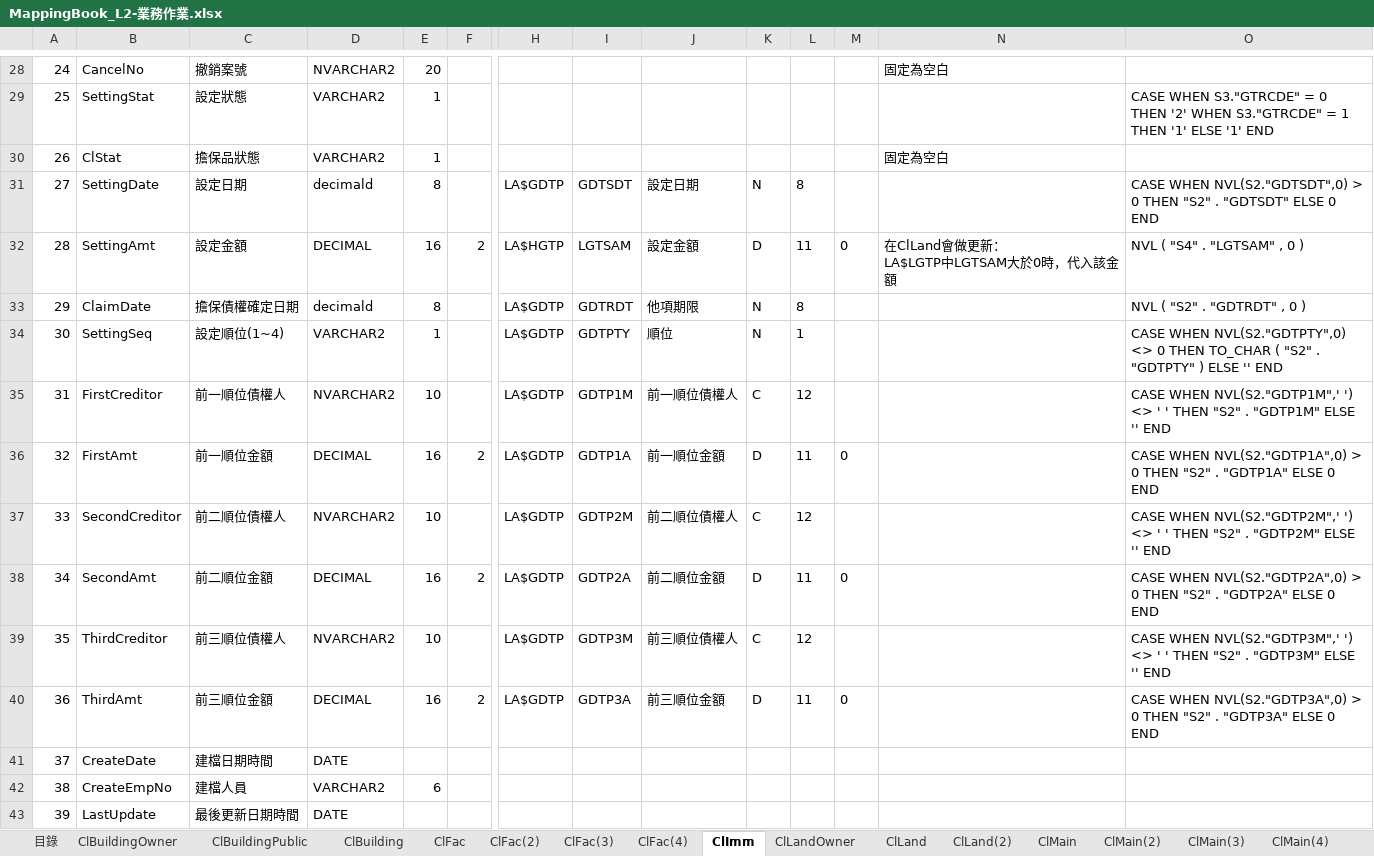
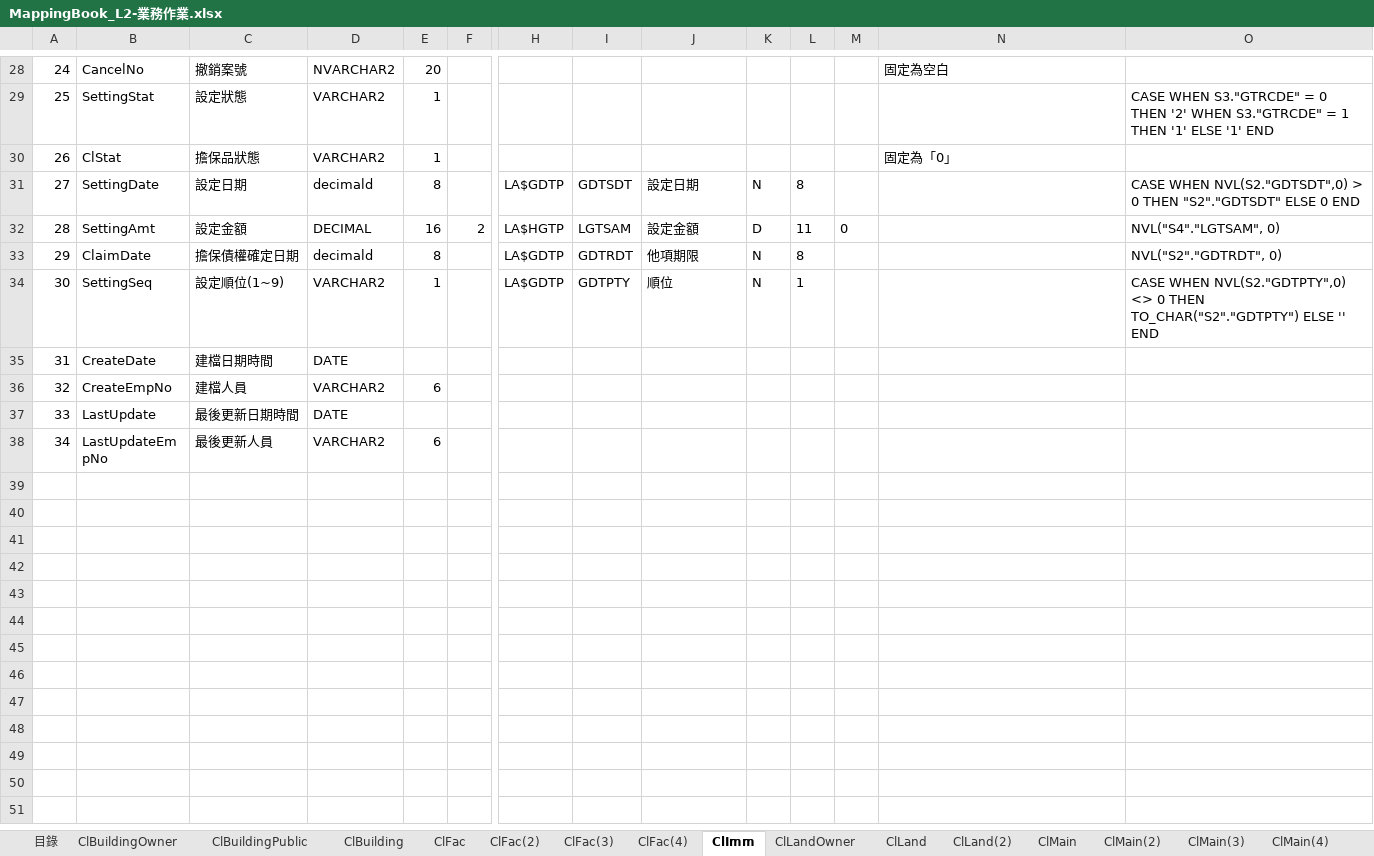
Before and after one commit to hrne/SKL_URS, an Excel workbook: MappingBooks/MappingBook_L2-業務作業.xlsx, sheet ClImm, drawn as a sheet; only a part is shown, gaps mark what is left out; the shorter side is filled out with more unchanged rows; values as stored, in another font and other column widths than the file's, no borders; removed rows and columns are numbered as before the commit, all else as after; rows hold the shown columns only; ↵ is a line break in a cell; the diff covers the shown part only; the diff names each change by its address in the sheet, - before the commit and + after, or states it on an @@ line.

```diff
--- a/MappingBooks/MappingBook_L2-業務作業.xlsx (sheet ClImm)
+++ b/MappingBooks/MappingBook_L2-業務作業.xlsx (sheet ClImm)
-N30: 固定為空白
+N30: 固定為「0」
-O31: …0 THEN "S2" . "GDTSDT" ELSE 0…
+O31: …0 THEN "S2"."GDTSDT" ELSE 0…
-N32: 在ClLand會做更新： ↵ LA$LGTP中LGTSAM大於0時，代入該金額
+N32: (empty)
-O32: NVL ( "S4" . "LGTSAM" , 0 )
+O32: NVL("S4"."LGTSAM", 0)
-O33: NVL ( "S2" . "GDTRDT" , 0 )
+O33: NVL("S2"."GDTRDT", 0)
-C34: 設定順位(1~4)
+C34: 設定順位(1~9)
-O34: …0 THEN TO_CHAR ( "S2" . "GDTPTY" ) ELSE ''…
+O34: …0 THEN TO_CHAR("S2"."GDTPTY") ELSE ''…
-row 35: 31 | FirstCreditor | 前一順位債權人 | NVARCHAR2 | 10 |  | LA$GDTP | GDTP1M | 前一順位債權人 | C | 12 |  |  | CASE WHEN NVL(S2."GDTP1M",' ') <> ' ' THEN "S2" . "GDTP1M" ELSE '' END
-row 36: 32 | FirstAmt | 前一順位金額 | DECIMAL | 16 | 2 | LA$GDTP | GDTP1A | 前一順位金額 | D | 11 | 0 |  | CASE WHEN NVL(S2."GDTP1A",0) > 0 THEN "S2" . "GDTP1A" ELSE 0 END
-row 37: 33 | SecondCreditor | 前二順位債權人 | NVARCHAR2 | 10 |  | LA$GDTP | GDTP2M | 前二順位債權人 | C | 12 |  |  | CASE WHEN NVL(S2."GDTP2M",' ') <> ' ' THEN "S2" . "GDTP2M" ELSE '' END
-row 38: 34 | SecondAmt | 前二順位金額 | DECIMAL | 16 | 2 | LA$GDTP | GDTP2A | 前二順位金額 | D | 11 | 0 |  | CASE WHEN NVL(S2."GDTP2A",0) > 0 THEN "S2" . "GDTP2A" ELSE 0 END
-row 39: 35 | ThirdCreditor | 前三順位債權人 | NVARCHAR2 | 10 |  | LA$GDTP | GDTP3M | 前三順位債權人 | C | 12 |  |  | CASE WHEN NVL(S2."GDTP3M",' ') <> ' ' THEN "S2" . "GDTP3M" ELSE '' END
-row 40: 36 | ThirdAmt | 前三順位金額 | DECIMAL | 16 | 2 | LA$GDTP | GDTP3A | 前三順位金額 | D | 11 | 0 |  | CASE WHEN NVL(S2."GDTP3A",0) > 0 THEN "S2" . "GDTP3A" ELSE 0 END
@@ column A renumbered from row 35 down @@
```
Also changed, not shown: 2 added rows, 2 removed rows, 22 edited cells and cell formats elsewhere in this sheet, sheet 目錄, sheet FacMain, sheet ClParking, sheet ClBuilding, sheet ClFac(4), sheet ClFac, 29 more sheets, other sheet tabs, MappingBooks/MappingBook_L1-顧客管理作業.xlsx, MappingBooks/MappingBook_L4-批次作業.xlsx, 9 other files.
